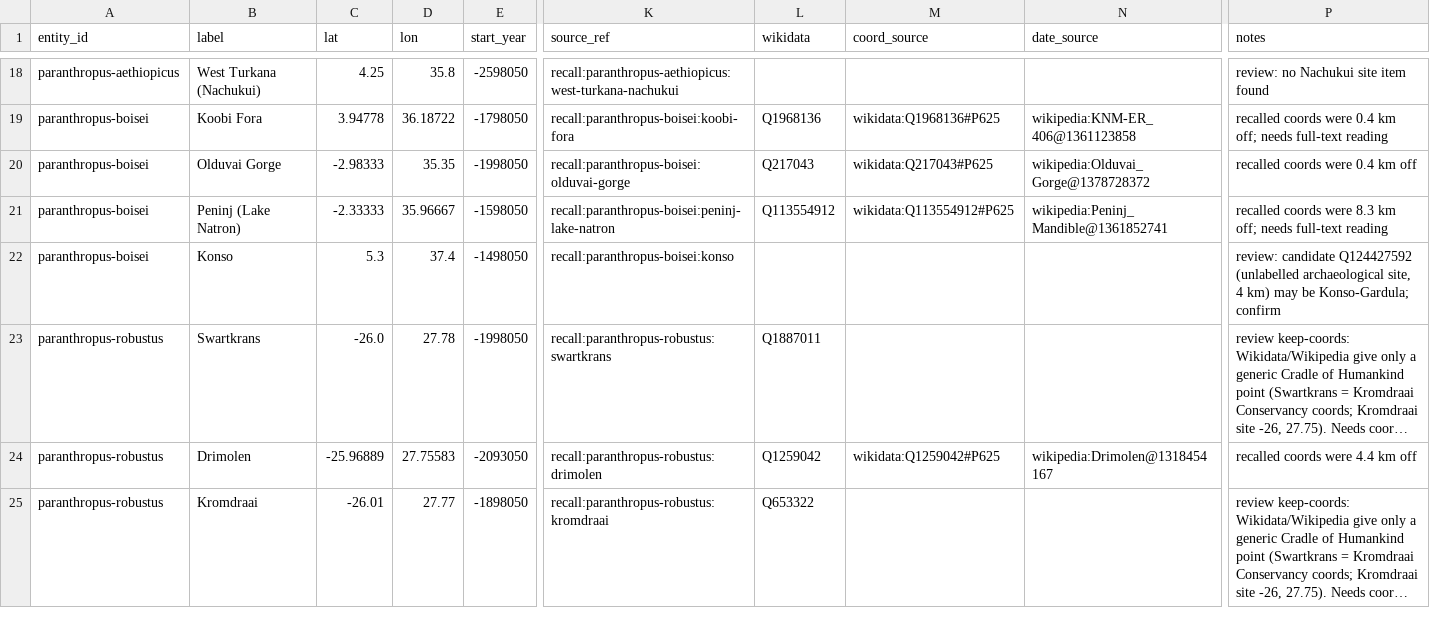
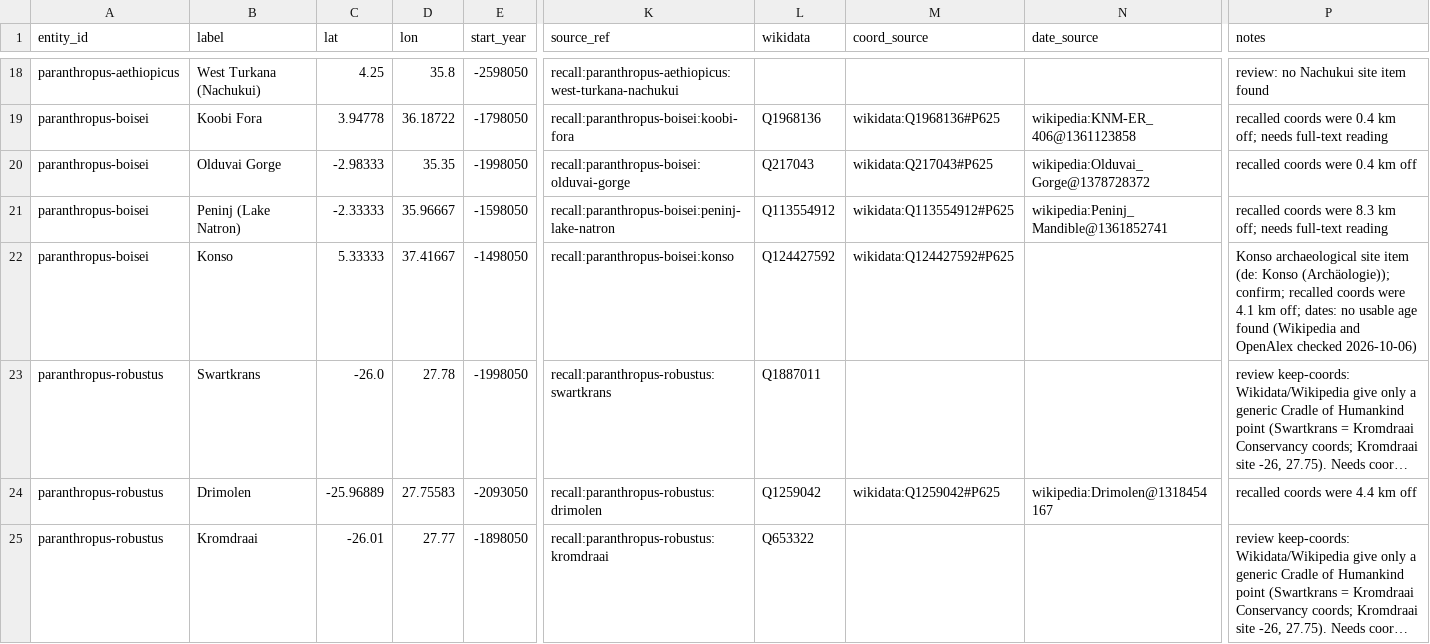
Before and after one commit to croftr/ancestor-atlas, a CSV file: data/curated/species-sites.csv, drawn as a sheet; only a part is shown, gaps mark what is left out; long unchanged cells end in …; the diff covers the shown part only; the diff names each change by its address in the sheet, - before the commit and + after, or states it on an @@ line.

```diff
--- a/data/curated/species-sites.csv
+++ b/data/curated/species-sites.csv
-C22 (lat): 5.3
+C22 (lat): 5.33333
-D22 (lon): 37.4
+D22 (lon): 37.41667
-L22 (wikidata): (empty)
+L22 (wikidata): Q124427592
-M22 (coord_source): (empty)
+M22 (coord_source): wikidata:Q124427592#P625
-P22 (notes): review: candidate Q124427592 (unlabelled archaeological site, 4 km) may be Konso-Gardula; confirm
+P22 (notes): Konso archaeological site item (de: Konso (Archäologie)); confirm; recalled coords were 4.1 km off; dates: no usable age found (Wikipedia and OpenAlex checked 2026-10-06)
```
Also changed, not shown: 97 edited cells elsewhere in this file, data/curated/culture-sites.csv, 4 other files.
